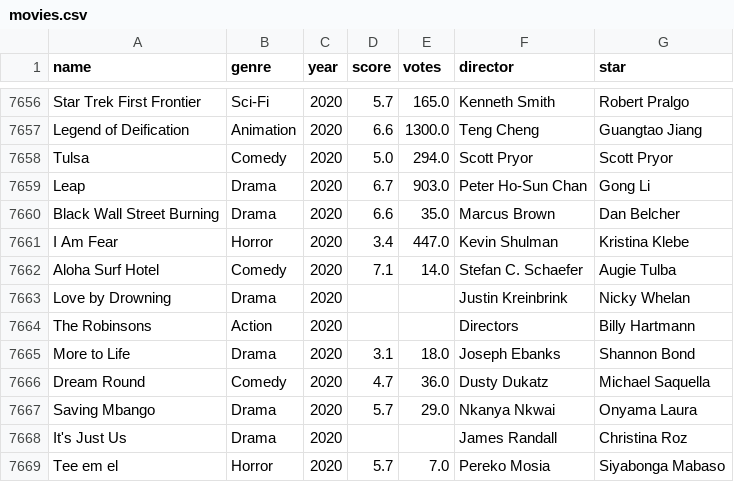
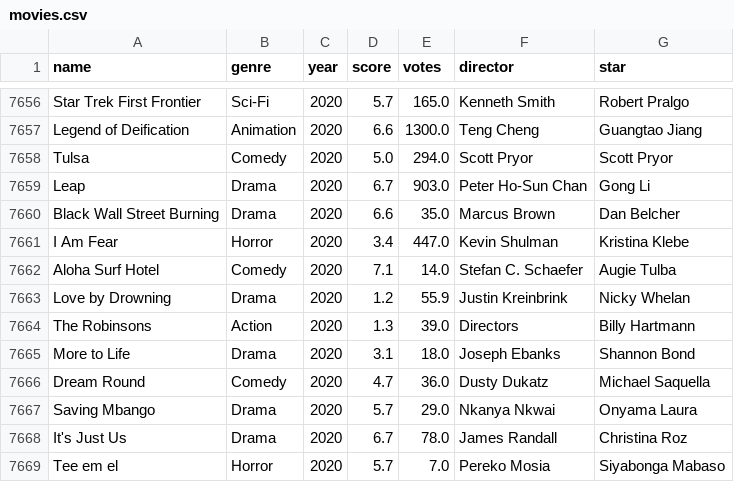
Before and after one commit to mmuustafa/Filmify, a CSV file: movieCSV/movies.csv, drawn as a sheet; only a part is shown, gaps mark what is left out.

```diff
--- a/movieCSV/movies.csv
+++ b/movieCSV/movies.csv
@@ -7662,4 +7662,4 @@ I Am Fear,Horror,2020,3.4,447.0,Kevin Shulman,Kristina Klebe
 Aloha Surf Hotel,Comedy,2020,7.1,14.0,Stefan C. Schaefer,Augie Tulba
-Love by Drowning,Drama,2020,,,Justin Kreinbrink,Nicky Whelan
-The Robinsons,Action,2020,,,Directors,Billy Hartmann
+Love by Drowning,Drama,2020,1.2,55.9,Justin Kreinbrink,Nicky Whelan
+The Robinsons,Action,2020,1.3,39.0,Directors,Billy Hartmann
 More to Life,Drama,2020,3.1,18.0,Joseph Ebanks,Shannon Bond
@@ -7667,3 +7667,3 @@ Dream Round,Comedy,2020,4.7,36.0,Dusty Dukatz,Michael Saquella
 Saving Mbango,Drama,2020,5.7,29.0,Nkanya Nkwai,Onyama Laura
-It's Just Us,Drama,2020,,,James Randall,Christina Roz
+It's Just Us,Drama,2020,6.7,78.0,James Randall,Christina Roz
 Tee em el,Horror,2020,5.7,7.0,Pereko Mosia,Siyabonga Mabaso
```
Also changed, not shown: 7 other files.
